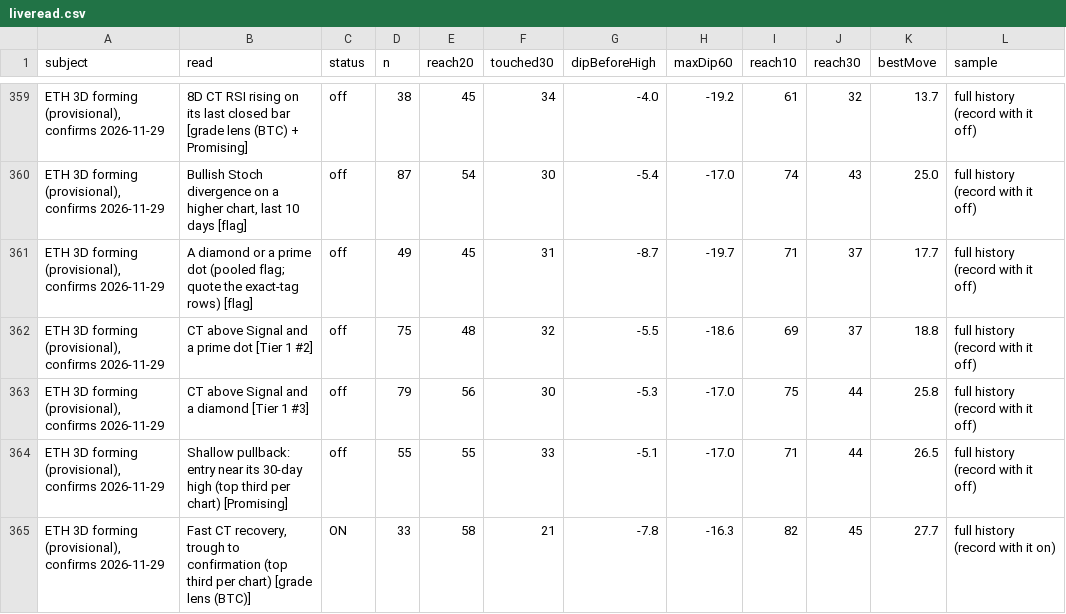
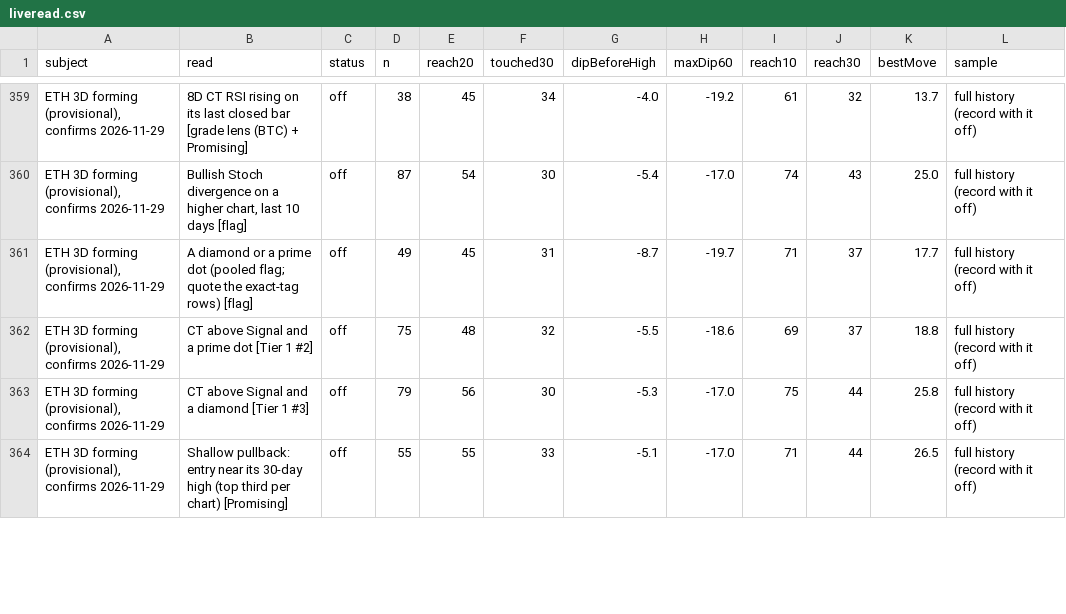
Before and after one commit to jaredbausch-ai/ctzb-data, a CSV file: datasets/liveread.csv, drawn as a sheet; only a part is shown, gaps mark what is left out; removed rows and columns are numbered as before the commit, all else as after; the diff covers the shown part only; the diff names each change by its address in the sheet, - before the commit and + after, or states it on an @@ line.

```diff
--- a/datasets/liveread.csv
+++ b/datasets/liveread.csv
-row 365: ETH 3D forming (provisional), confirms 2026-11-29 | Fast CT recovery, trough to confirmation (top third per chart) [grade lens (BTC)] | ON | 33 | 58 | 21 | -7.8 | -16.3 | 82 | 45 | 27.7 | full history (record with it on)
```
Also changed, not shown: 3 added rows, 2 removed rows and 29 edited cells elsewhere in this file, data/BTC_12H.csv, data/ETH_12H.csv, 41 other files.
